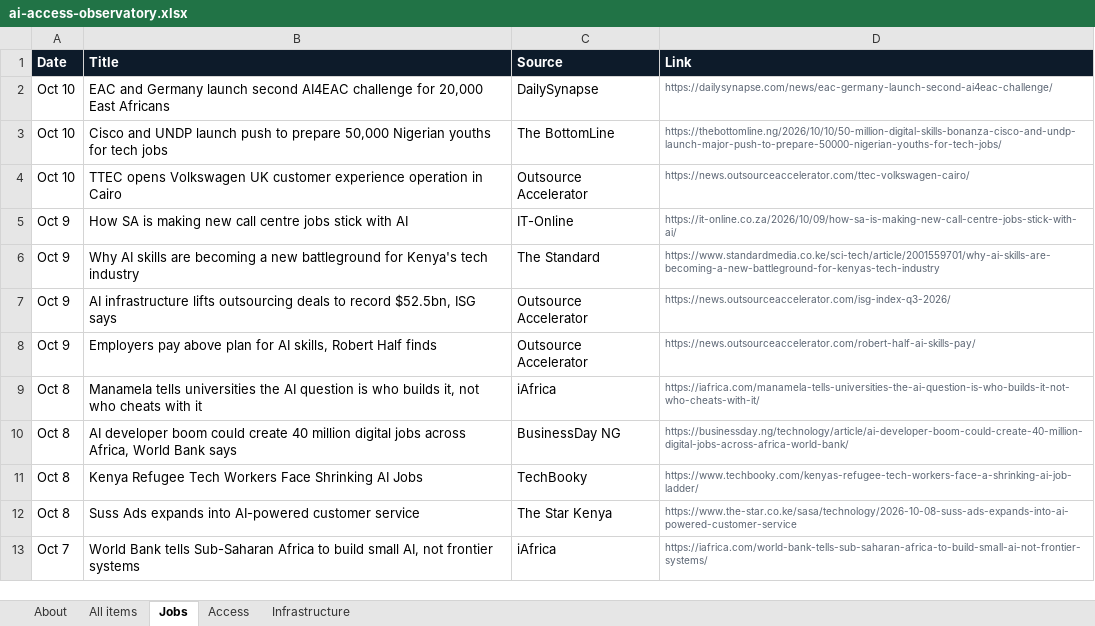
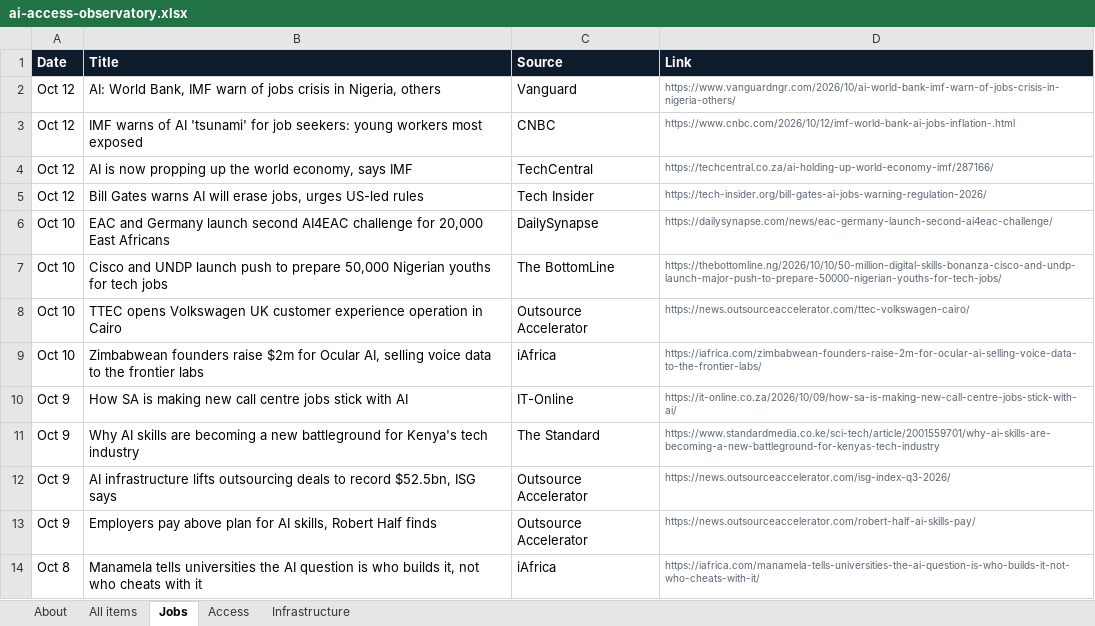
Before and after one commit to samuelajayi29-maker/ai-access-observatory, an Excel workbook: data/ai-access-observatory.xlsx, sheet Jobs, drawn as a sheet; only a part is shown; the shorter side is filled out with more unchanged rows; values as stored, in another font and other column widths than the file's, no borders; the diff names each change by its address in the sheet, - before the commit and + after, or states it on an @@ line.

```diff
--- a/data/ai-access-observatory.xlsx (sheet Jobs)
+++ b/data/ai-access-observatory.xlsx (sheet Jobs)
+row 2: Oct 12 | AI: World Bank, IMF warn of jobs crisis in Nigeria, others | Vanguard | https://www.vanguardngr.com/2026/10/ai-world-bank-imf-warn-of-jobs-crisis-in-nigeria-others/
+row 3: Oct 12 | IMF warns of AI 'tsunami' for job seekers: young workers most exposed | CNBC | https://www.cnbc.com/2026/10/12/imf-world-bank-ai-jobs-inflation-.html
+row 4: Oct 12 | AI is now propping up the world economy, says IMF | TechCentral | https://techcentral.co.za/ai-holding-up-world-economy-imf/287166/
+row 5: Oct 12 | Bill Gates warns AI will erase jobs, urges US-led rules | Tech Insider | https://tech-insider.org/bill-gates-ai-jobs-warning-regulation-2026/
+row 9: Oct 10 | Zimbabwean founders raise $2m for Ocular AI, selling voice data to the frontier labs | iAfrica | https://iafrica.com/zimbabwean-founders-raise-2m-for-ocular-ai-selling-voice-data-to-the-frontier-labs/
```
Also changed, not shown: sheet All items, sheet Infrastructure, sheet Access, sheet About, 2 other files.
